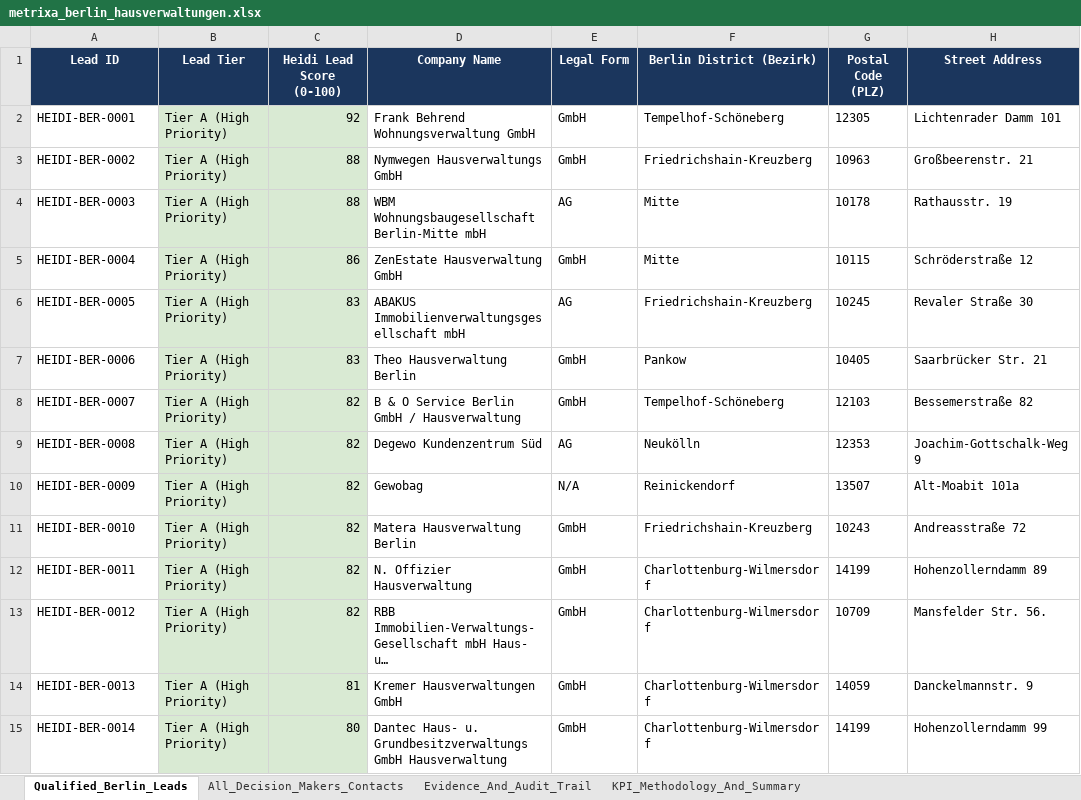
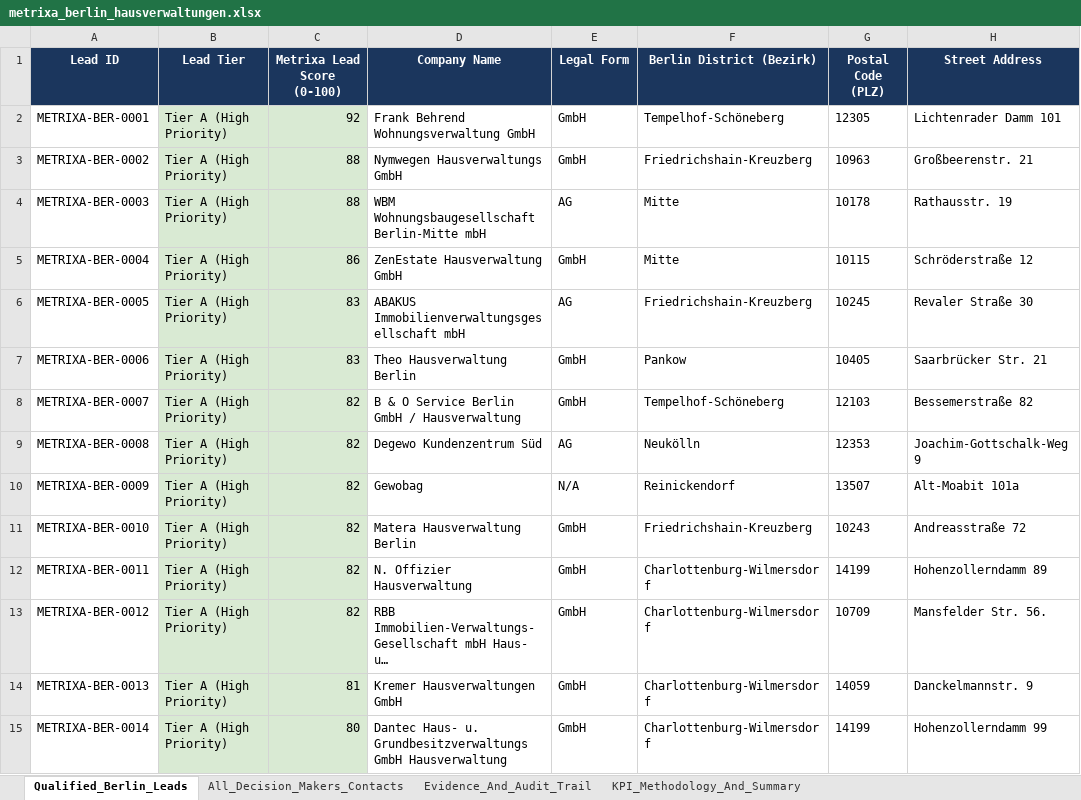
Before and after one commit to sainibhaowal/Metrixa-Systems, an Excel workbook: data/exports/metrixa_berlin_hausverwaltungen.xlsx, sheet Qualified_Berlin_Leads, drawn as a sheet; only a part is shown; long unchanged cells end in …; values as stored, in another font and other column widths than the file's, no borders; the diff covers the shown part only; the diff names each change by its address in the sheet, - before the commit and + after, or states it on an @@ line.

Commit message:
fix(artifacts): expand panels to full viewport height, tighten action buttons, isolate retention policy strictly to trash, and enforce Metrixa canonical scores

```diff
--- a/data/exports/metrixa_berlin_hausverwaltungen.xlsx (sheet Qualified_Berlin_Leads)
+++ b/data/exports/metrixa_berlin_hausverwaltungen.xlsx (sheet Qualified_Berlin_Leads)
-C1: Heidi Lead Score (0-100)
+C1: Metrixa Lead Score (0-100)
-A2 (Lead ID): HEIDI-BER-0001
+A2 (Lead ID): METRIXA-BER-0001
-A3 (Lead ID): HEIDI-BER-0002
+A3 (Lead ID): METRIXA-BER-0002
-A4 (Lead ID): HEIDI-BER-0003
+A4 (Lead ID): METRIXA-BER-0003
-A5 (Lead ID): HEIDI-BER-0004
+A5 (Lead ID): METRIXA-BER-0004
-A6 (Lead ID): HEIDI-BER-0005
+A6 (Lead ID): METRIXA-BER-0005
-A7 (Lead ID): HEIDI-BER-0006
+A7 (Lead ID): METRIXA-BER-0006
-A8 (Lead ID): HEIDI-BER-0007
+A8 (Lead ID): METRIXA-BER-0007
-A9 (Lead ID): HEIDI-BER-0008
+A9 (Lead ID): METRIXA-BER-0008
-A10 (Lead ID): HEIDI-BER-0009
+A10 (Lead ID): METRIXA-BER-0009
-A11 (Lead ID): HEIDI-BER-0010
+A11 (Lead ID): METRIXA-BER-0010
-A12 (Lead ID): HEIDI-BER-0011
+A12 (Lead ID): METRIXA-BER-0011
-A13 (Lead ID): HEIDI-BER-0012
+A13 (Lead ID): METRIXA-BER-0012
-A14 (Lead ID): HEIDI-BER-0013
+A14 (Lead ID): METRIXA-BER-0013
-A15 (Lead ID): HEIDI-BER-0014
+A15 (Lead ID): METRIXA-BER-0014
```
Also changed, not shown: 1185 edited cells elsewhere in this sheet, sheet KPI_Methodology_And_Summary, 3 other files.
